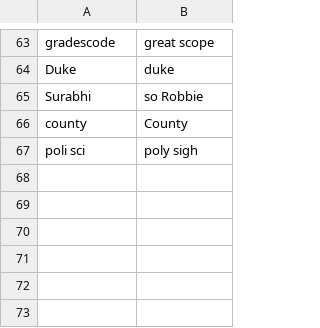
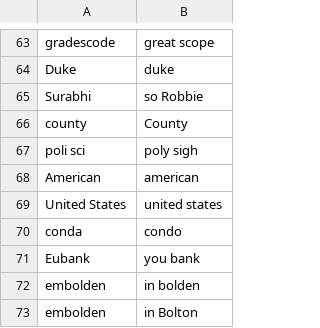
Before and after one commit to nickeubank/knausj_talon, a CSV file: settings/words_to_replace.csv, drawn as a sheet; only a part is shown, gaps mark what is left out.

```diff
--- a/settings/words_to_replace.csv
+++ b/settings/words_to_replace.csv
@@ -67 +67,7 @@ county,County
 poli sci,poly sigh
+American,american
+United States,united states
+conda,condo
+Eubank,you bank
+embolden,in bolden
+embolden,in Bolton
```
Also changed, not shown: settings/additional_words.csv, 12 other files.
